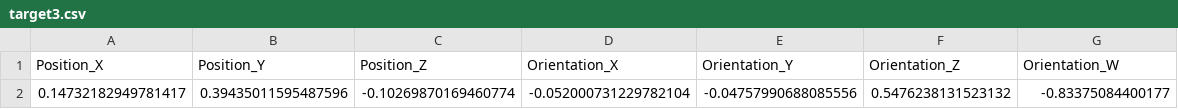
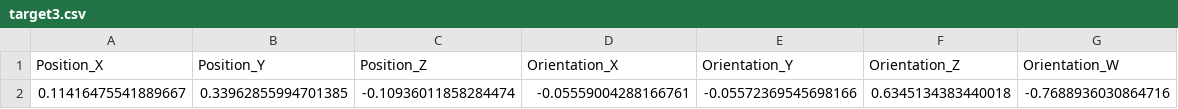
Before and after one commit to bonato47/Robetarme_record_ws, a CSV file: src/runningFolder/targets/target3.csv, drawn as a sheet; removed rows and columns are numbered as before the commit, all else as after; the diff names each change by its address in the sheet, - before the commit and + after, or states it on an @@ line.

```diff
--- a/src/runningFolder/targets/target3.csv
+++ b/src/runningFolder/targets/target3.csv
-row 2: 0.14732182949781417 | 0.39435011595487596 | -0.10269870169460774 | -0.052000731229782104 | -0.04757990688085556 | 0.5476238131523132 | -0.83375084400177
+row 2: 0.11416475541889667 | 0.33962855994701385 | -0.10936011858284474 | -0.05559004288166761 | -0.05572369545698166 | 0.6345134383440018 | -0.7688936030864716
```
Also changed, not shown: 11 other files.
